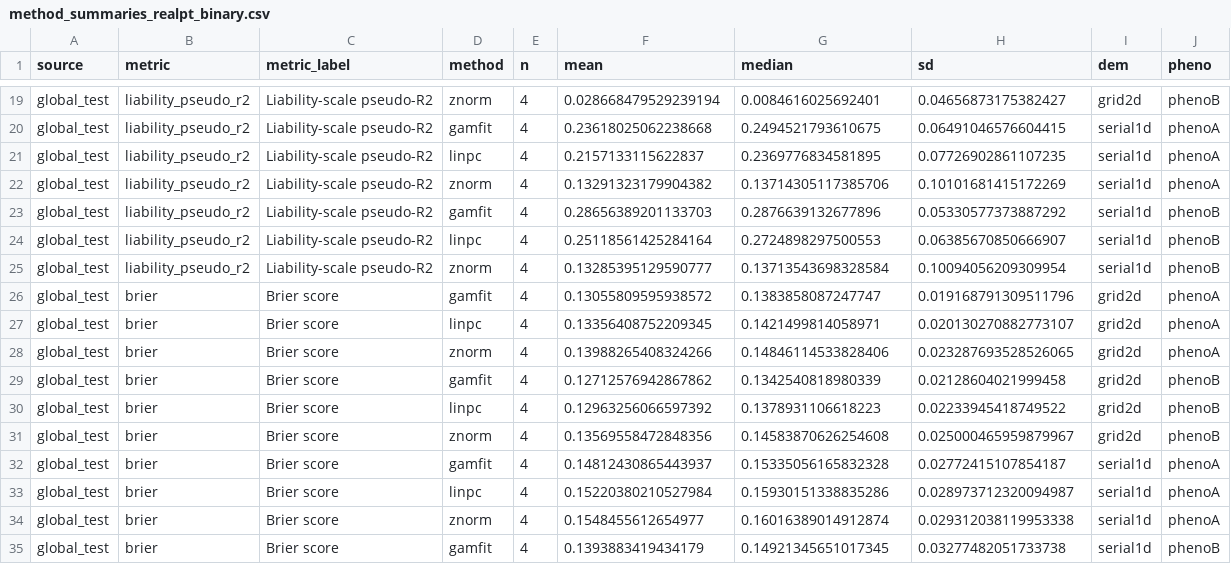
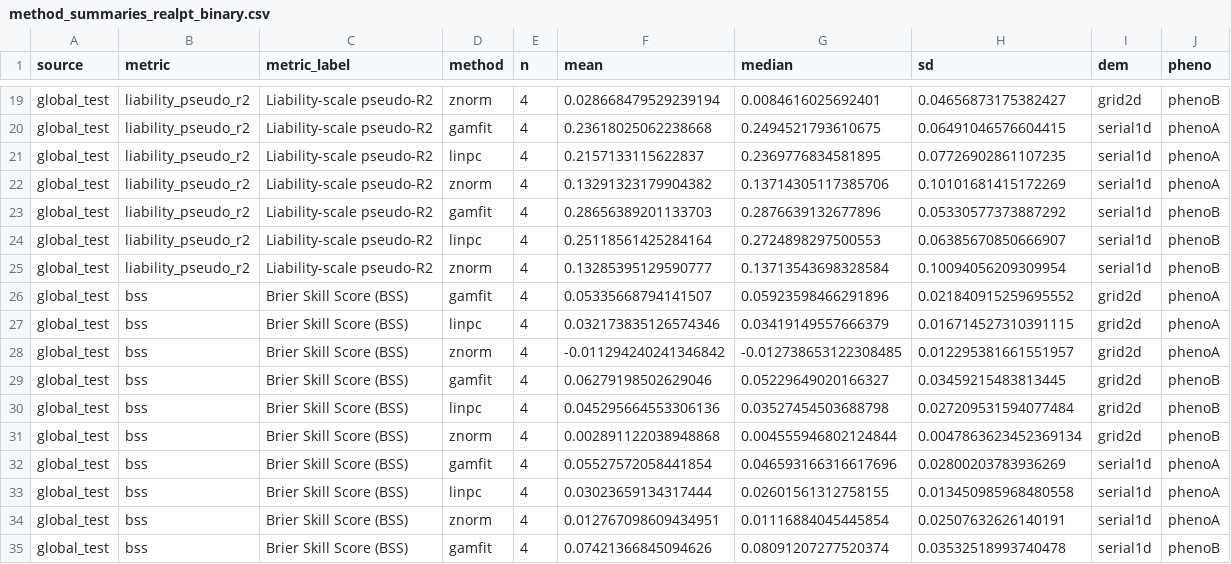
Before and after one commit to SauersML/gnomon, a CSV file: sims/results_hpc/ancestry_calibration/reports/method_summaries_realpt_binary.csv, drawn as a sheet; only a part is shown, gaps mark what is left out; the diff covers the shown part only.

```diff
--- a/sims/results_hpc/ancestry_calibration/reports/method_summaries_realpt_binary.csv
+++ b/sims/results_hpc/ancestry_calibration/reports/method_summaries_realpt_binary.csv
@@ -25,11 +25,11 @@ global_test,liability_pseudo_r2,Liability-scale pseudo-R2,linpc,4,0.251185614252
 global_test,liability_pseudo_r2,Liability-scale pseudo-R2,znorm,4,0.13285395129590777,0.13713543698328584,0.10094056209309954,serial1d,phenoB
-global_test,brier,Brier score,gamfit,4,0.13055809595938572,0.1383858087247747,0.019168791309511796,grid2d,phenoA
-global_test,brier,Brier score,linpc,4,0.13356408752209345,0.1421499814058971,0.020130270882773107,grid2d,phenoA
-global_test,brier,Brier score,znorm,4,0.13988265408324266,0.14846114533828406,0.023287693528526065,grid2d,phenoA
-global_test,brier,Brier score,gamfit,4,0.12712576942867862,0.1342540818980339,0.02128604021999458,grid2d,phenoB
-global_test,brier,Brier score,linpc,4,0.12963256066597392,0.1378931106618223,0.02233945418749522,grid2d,phenoB
-global_test,brier,Brier score,znorm,4,0.13569558472848356,0.14583870626254608,0.025000465959879967,grid2d,phenoB
-global_test,brier,Brier score,gamfit,4,0.14812430865443937,0.15335056165832328,0.02772415107854187,serial1d,phenoA
-global_test,brier,Brier score,linpc,4,0.15220380210527984,0.15930151338835286,0.028973712320094987,serial1d,phenoA
-global_test,brier,Brier score,znorm,4,0.1548455612654977,0.16016389014912874,0.029312038119953338,serial1d,phenoA
-global_test,brier,Brier score,gamfit,4,0.1393883419434179,0.14921345651017345,0.03277482051733738,serial1d,phenoB
+global_test,bss,Brier Skill Score (BSS),gamfit,4,0.05335668794141507,0.05923598466291896,0.021840915259695552,grid2d,phenoA
+global_test,bss,Brier Skill Score (BSS),linpc,4,0.032173835126574346,0.03419149557666379,0.016714527310391115,grid2d,phenoA
+global_test,bss,Brier Skill Score (BSS),znorm,4,-0.011294240241346842,-0.012738653122308485,0.012295381661551957,grid2d,phenoA
+global_test,bss,Brier Skill Score (BSS),gamfit,4,0.06279198502629046,0.05229649020166327,0.03459215483813445,grid2d,phenoB
+global_test,bss,Brier Skill Score (BSS),linpc,4,0.045295664553306136,0.03527454503688798,0.027209531594077484,grid2d,phenoB
+global_test,bss,Brier Skill Score (BSS),znorm,4,0.002891122038948868,0.004555946802124844,0.0047863623452369134,grid2d,phenoB
+global_test,bss,Brier Skill Score (BSS),gamfit,4,0.05527572058441854,0.046593166316617696,0.02800203783936269,serial1d,phenoA
+global_test,bss,Brier Skill Score (BSS),linpc,4,0.03023659134317444,0.02601561312758155,0.013450985968480558,serial1d,phenoA
+global_test,bss,Brier Skill Score (BSS),znorm,4,0.012767098609434951,0.01116884045445854,0.02507632626140191,serial1d,phenoA
+global_test,bss,Brier Skill Score (BSS),gamfit,4,0.07421366845094626,0.08091207277520374,0.03532518993740478,serial1d,phenoB
```
Also changed, not shown: 70 edited cells elsewhere in this file, sims/results_hpc/ancestry_calibration/reports/significance_tests_realpt_binary.csv, 4 other files.
